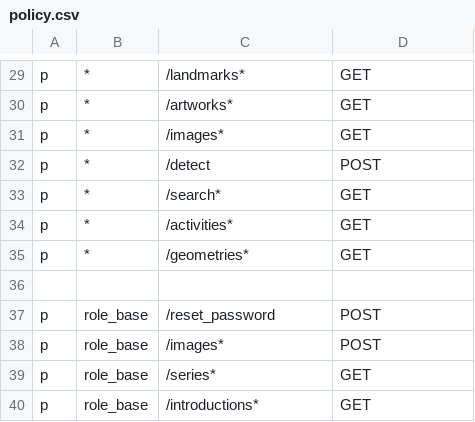
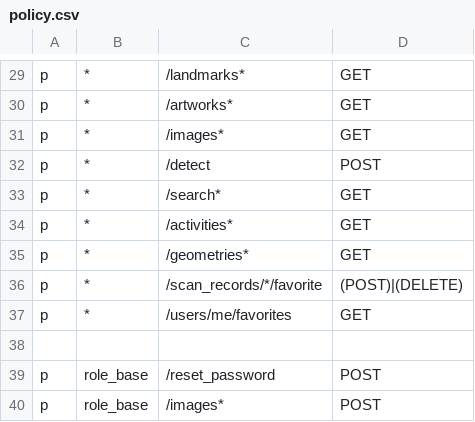
Before and after one commit to ottozrq/museummaster, a CSV file: backend/utils/rbac/policy.csv, drawn as a sheet; only a part is shown, gaps mark what is left out; the shorter side is filled out with more unchanged rows; the diff names each change by its address in the sheet, - before the commit and + after, or states it on an @@ line.

```diff
--- a/backend/utils/rbac/policy.csv
+++ b/backend/utils/rbac/policy.csv
+row 36: p | * | /scan_records/*/favorite | (POST)|(DELETE)
+row 37: p | * | /users/me/favorites | GET
```
Also changed, not shown: 15 other files.
